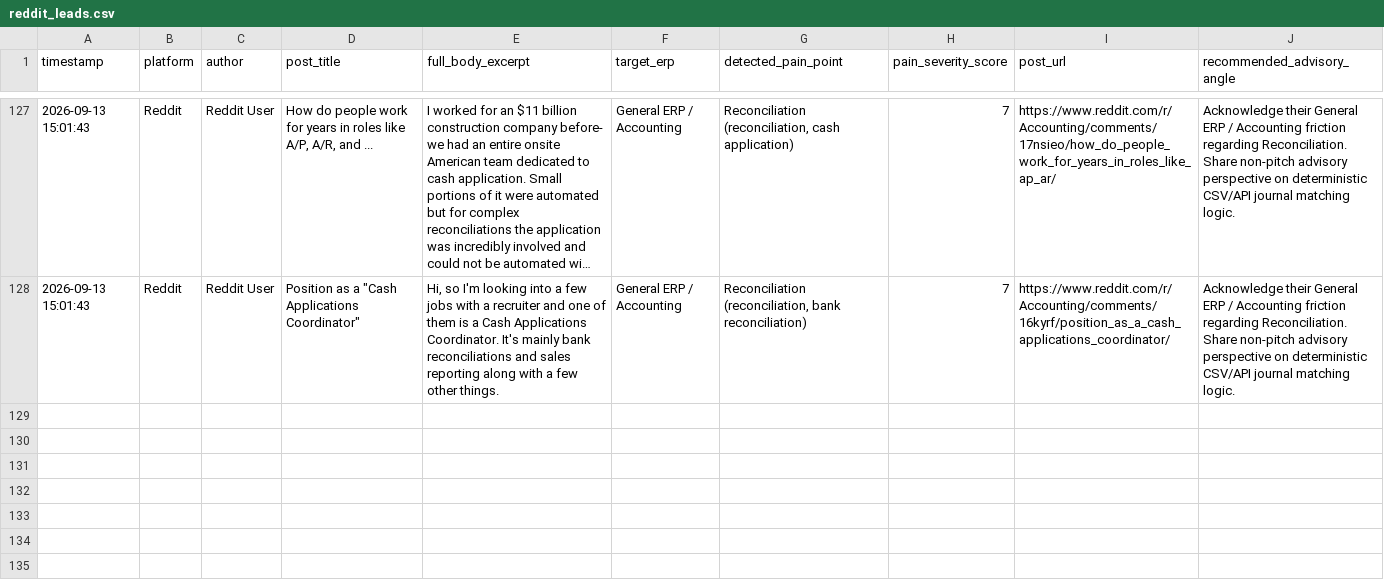
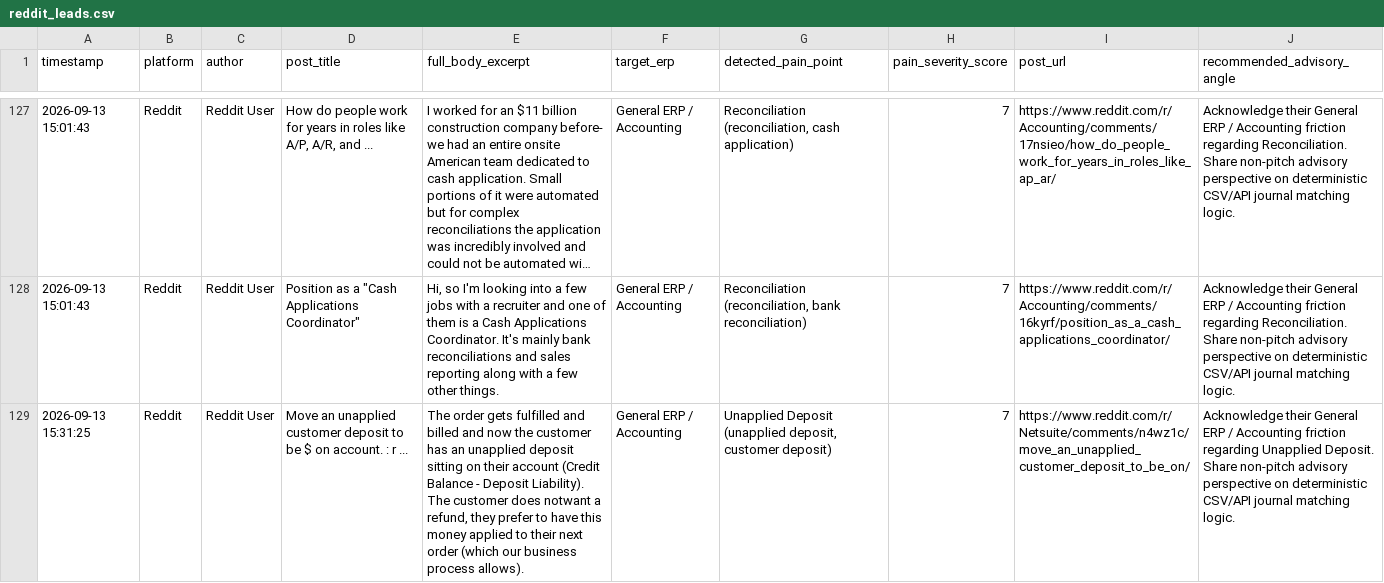
Before and after one commit to k39139215-gif/verasett-social-radar, a CSV file: social_leads/reddit_leads.csv, drawn as a sheet; only a part is shown, gaps mark what is left out; long unchanged cells end in …; the diff names each change by its address in the sheet, - before the commit and + after, or states it on an @@ line.

```diff
--- a/social_leads/reddit_leads.csv
+++ b/social_leads/reddit_leads.csv
+row 129: 2026-09-13 15:31:25 | Reddit | Reddit User | Move an unapplied customer deposit to be $ on account. : r ... | The order gets fulfilled and billed and now the customer has an unapplied deposit sitting on their account (Credit Balance - Deposit Liability). The customer does notwant a refund, they prefer to have this money applied to their next order (which our business process allows). | General ERP / Accounting | Unapplied Deposit (unapplied deposit, customer deposit) | 7 | https://www.reddit.com/r/Netsuite/comments/n4wz1c/move_an_unapplied_customer_deposit_to_be_on/ | Acknowledge their General ERP / Accounting friction regarding Unapplied Deposit. Share non-pitch advisory perspective on deterministic CSV/API journal matching logic.
```
Also changed, not shown: social_leads/linkedin_leads.csv, social_leads/twitter_leads.csv, 2 other files.
